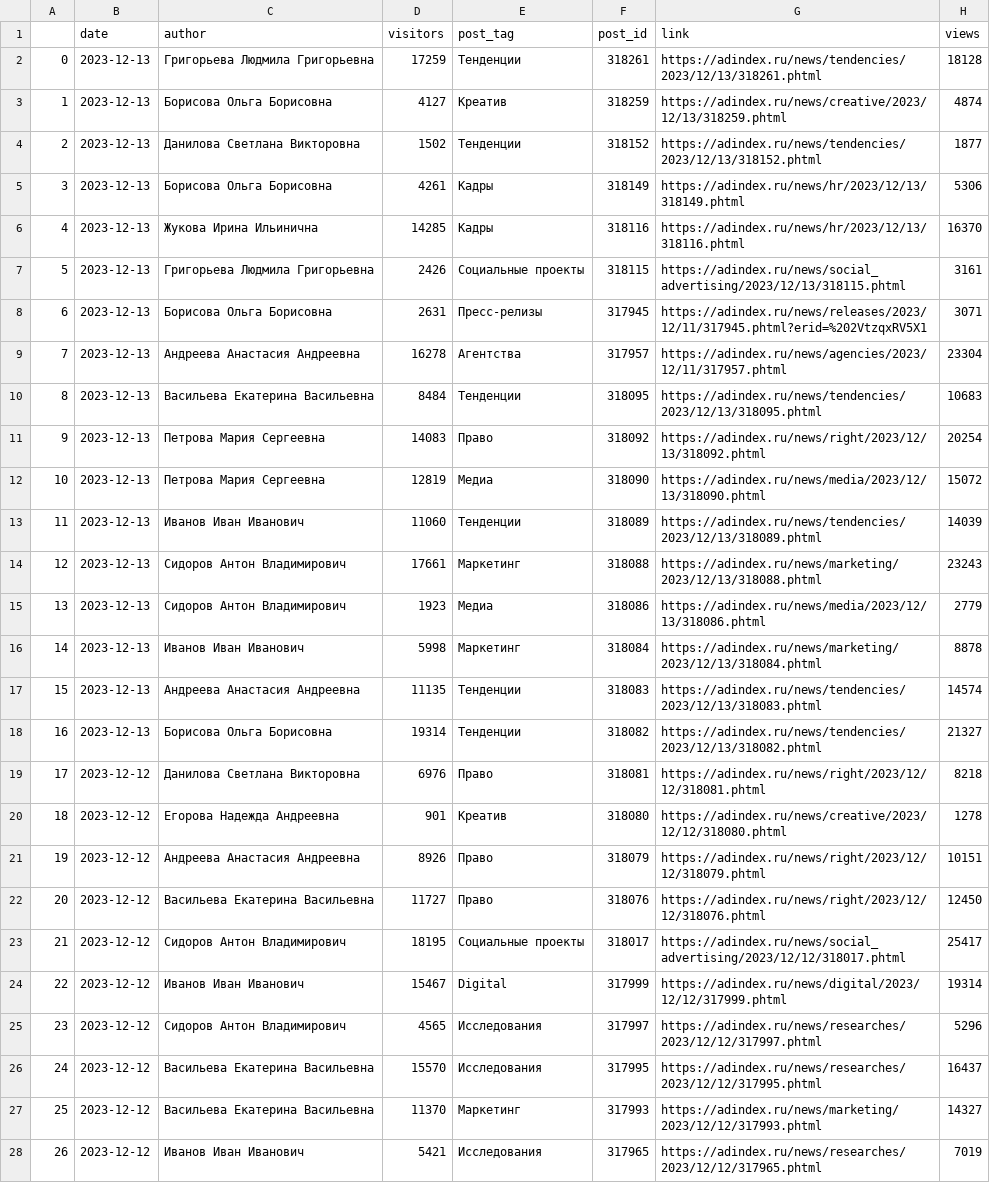
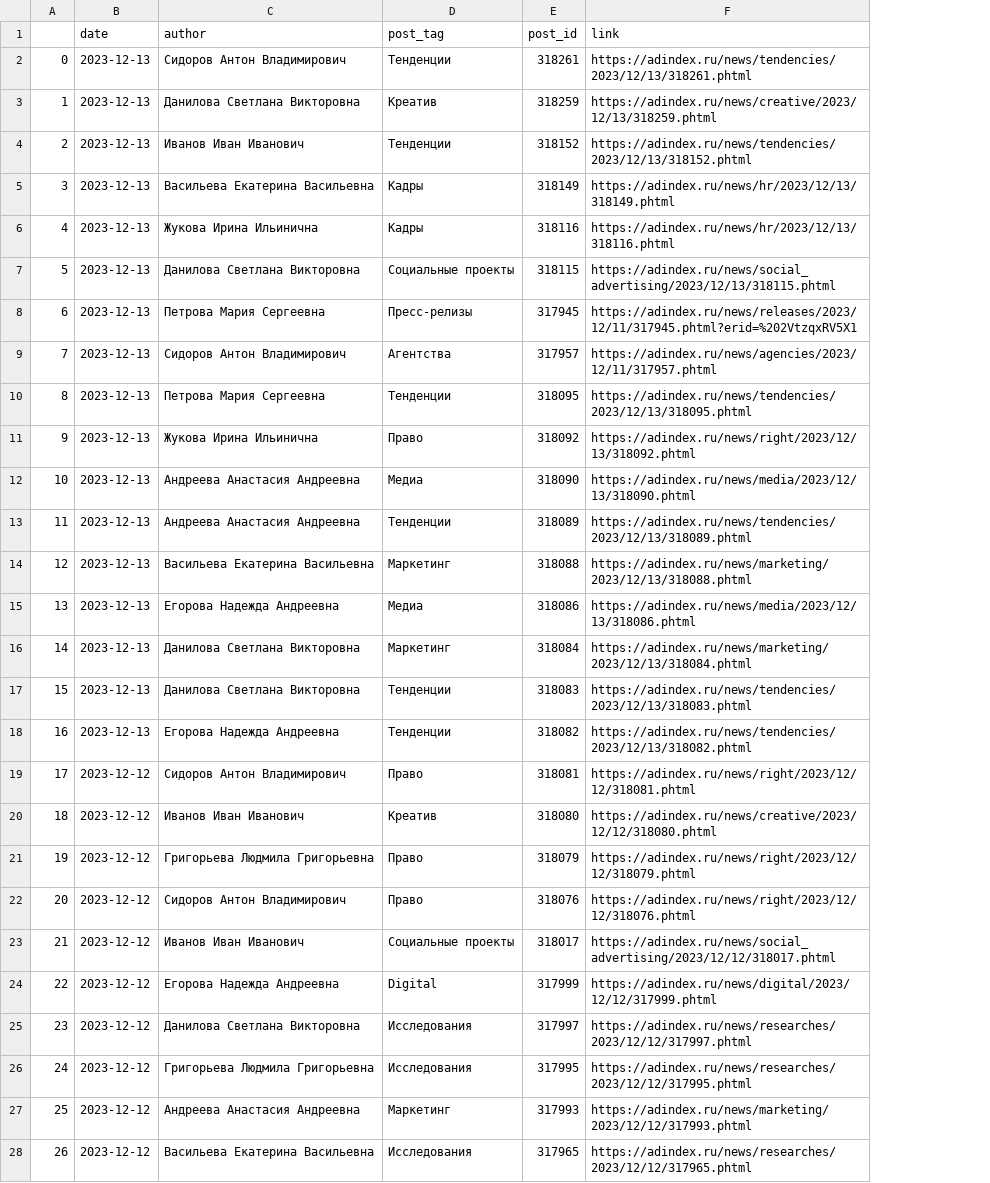
Before and after one commit to Meksis/AdIndexProject, a CSV file: AdIndex main news 2023-12-14 - 1 days.csv, drawn as a sheet; only a part is shown; the diff covers the shown part only; the diff names each change by its address in the sheet, - before the commit and + after, or states it on an @@ line.

```diff
--- a/AdIndex main news 2023-12-14 - 1 days.csv
+++ b/AdIndex main news 2023-12-14 - 1 days.csv
-column D (visitors), rows 2-28: 17259 | 4127 | 1502 | 4261 | 14285 | 2426 | 2631 | 16278 | 8484 | 14083 | 12819 | 11060 | 17661 | 1923 | 5998 | 11135 | 19314 | 6976 | 901 | 8926 | 11727 | 18195 | 15467 | 4565 | 15570 | 11370 | 5421
-column H (views), rows 2-28: 18128 | 4874 | 1877 | 5306 | 16370 | 3161 | 3071 | 23304 | 10683 | 20254 | 15072 | 14039 | 23243 | 2779 | 8878 | 14574 | 21327 | 8218 | 1278 | 10151 | 12450 | 25417 | 19314 | 5296 | 16437 | 14327 | 7019
-C2 (author): Григорьева Людмила Григорьевна
+C2 (author): Сидоров Антон Владимирович
-C3 (author): Борисова Ольга Борисовна
+C3 (author): Данилова Светлана Викторовна
-C4 (author): Данилова Светлана Викторовна
+C4 (author): Иванов Иван Иванович
-C5 (author): Борисова Ольга Борисовна
+C5 (author): Васильева Екатерина Васильевна
-C7 (author): Григорьева Людмила Григорьевна
+C7 (author): Данилова Светлана Викторовна
-C8 (author): Борисова Ольга Борисовна
+C8 (author): Петрова Мария Сергеевна
-C9 (author): Андреева Анастасия Андреевна
+C9 (author): Сидоров Антон Владимирович
-C10 (author): Васильева Екатерина Васильевна
+C10 (author): Петрова Мария Сергеевна
-C11 (author): Петрова Мария Сергеевна
+C11 (author): Жукова Ирина Ильинична
-C12 (author): Петрова Мария Сергеевна
+C12 (author): Андреева Анастасия Андреевна
-C13 (author): Иванов Иван Иванович
+C13 (author): Андреева Анастасия Андреевна
-C14 (author): Сидоров Антон Владимирович
+C14 (author): Васильева Екатерина Васильевна
-C15 (author): Сидоров Антон Владимирович
+C15 (author): Егорова Надежда Андреевна
-C16 (author): Иванов Иван Иванович
+C16 (author): Данилова Светлана Викторовна
-C17 (author): Андреева Анастасия Андреевна
+C17 (author): Данилова Светлана Викторовна
-C18 (author): Борисова Ольга Борисовна
+C18 (author): Егорова Надежда Андреевна
-C19 (author): Данилова Светлана Викторовна
+C19 (author): Сидоров Антон Владимирович
-C20 (author): Егорова Надежда Андреевна
+C20 (author): Иванов Иван Иванович
-C21 (author): Андреева Анастасия Андреевна
+C21 (author): Григорьева Людмила Григорьевна
-C22 (author): Васильева Екатерина Васильевна
+C22 (author): Сидоров Антон Владимирович
-C23 (author): Сидоров Антон Владимирович
+C23 (author): Иванов Иван Иванович
-C24 (author): Иванов Иван Иванович
+C24 (author): Егорова Надежда Андреевна
-C25 (author): Сидоров Антон Владимирович
+C25 (author): Данилова Светлана Викторовна
-C26 (author): Васильева Екатерина Васильевна
+C26 (author): Григорьева Людмила Григорьевна
-C27 (author): Васильева Екатерина Васильевна
+C27 (author): Андреева Анастасия Андреевна
-C28 (author): Иванов Иван Иванович
+C28 (author): Васильева Екатерина Васильевна
```
Also changed, not shown: 7 edited cells elsewhere in this file, AdIndex main news 2023-12-14 - 7 days.csv, 6 other files.
